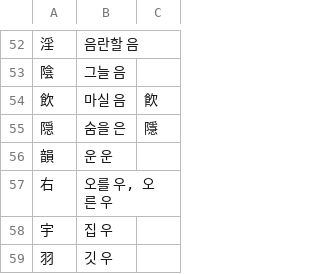
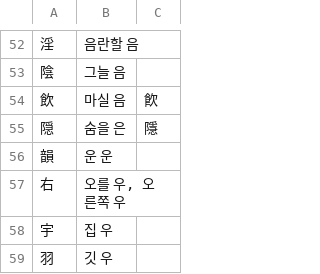
Before and after one commit to ggumtak/test, a TSV file: tools/hun/hun.tsv, drawn as a sheet; only a part is shown, gaps mark what is left out.

```diff
--- a/tools/hun/hun.tsv
+++ b/tools/hun/hun.tsv
@@ -56,3 +56,3 @@
 韻	운 운	
-右	오를 우, 오른 우	
+右	오를 우, 오른쪽 우	
 宇	집 우	
```
Also changed, not shown: app/src/main/assets/radkanji.tsv, 8 other files.
